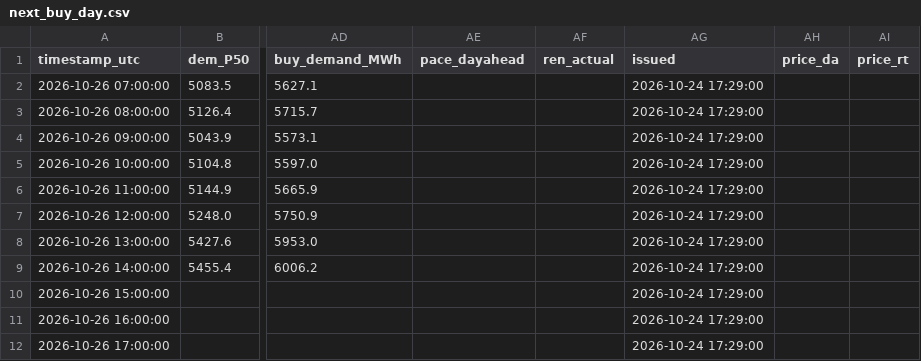
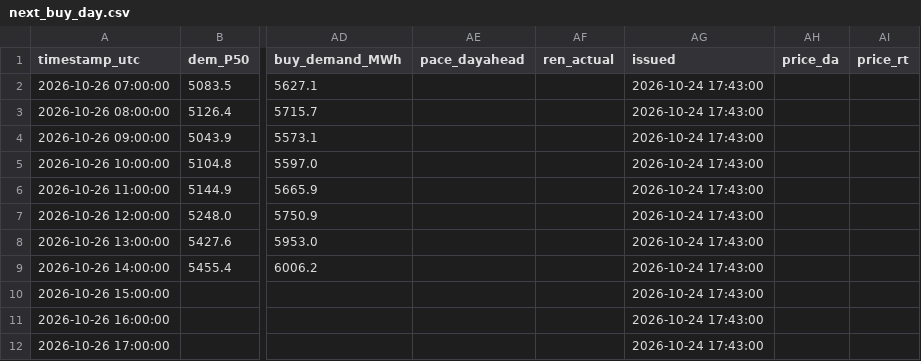
Before and after one commit to RendellRich/maya-forecasting-v2, a CSV file: live/next_buy_day.csv, drawn as a sheet; only a part is shown, gaps mark what is left out; the diff names each change by its address in the sheet, - before the commit and + after, or states it on an @@ line.

```diff
--- a/live/next_buy_day.csv
+++ b/live/next_buy_day.csv
-AG2:AG12 (issued): 2026-10-24 17:29:00
+AG2:AG12 (issued): 2026-10-24 17:43:00
```
Also changed, not shown: app/data/savings_ci.csv, app/data/spike_validation.csv, 8 other files.
